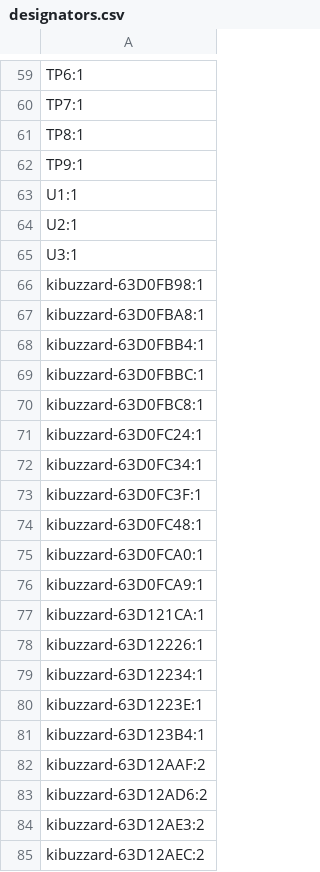
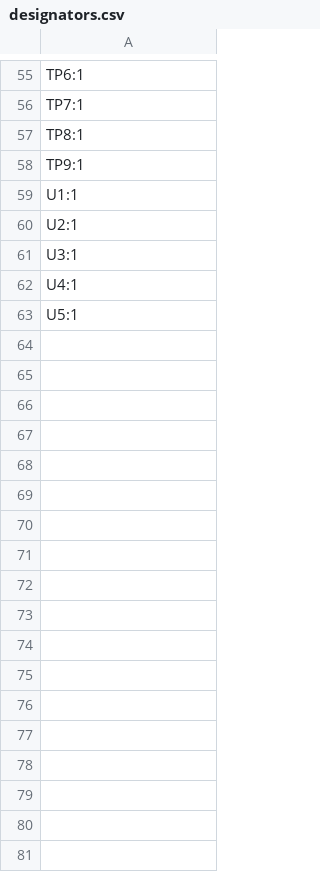
Before and after one commit to jkordek1/TVZ_KTM_ApplicationBoard, a CSV file: KiCAD files/production/designators.csv, drawn as a sheet; only a part is shown, gaps mark what is left out; the diff covers the shown part only.

```diff
--- a/KiCAD files/production/designators.csv
+++ b/KiCAD files/production/designators.csv
@@ -65,21 +61,3 @@ U2:1
 U3:1
-kibuzzard-63D0FB98:1
-kibuzzard-63D0FBA8:1
-kibuzzard-63D0FBB4:1
-kibuzzard-63D0FBBC:1
-kibuzzard-63D0FBC8:1
-kibuzzard-63D0FC24:1
-kibuzzard-63D0FC34:1
-kibuzzard-63D0FC3F:1
-kibuzzard-63D0FC48:1
-kibuzzard-63D0FCA0:1
-kibuzzard-63D0FCA9:1
-kibuzzard-63D121CA:1
-kibuzzard-63D12226:1
-kibuzzard-63D12234:1
-kibuzzard-63D1223E:1
-kibuzzard-63D123B4:1
-kibuzzard-63D12AAF:2
-kibuzzard-63D12AD6:2
-kibuzzard-63D12AE3:2
-kibuzzard-63D12AEC:2
+U4:1
+U5:1
```
Also changed, not shown: 24 removed rows and 2 edited cells elsewhere in this file, KiCAD files/production/bom.csv, KiCAD files/production/positions.csv, 3 other files.
